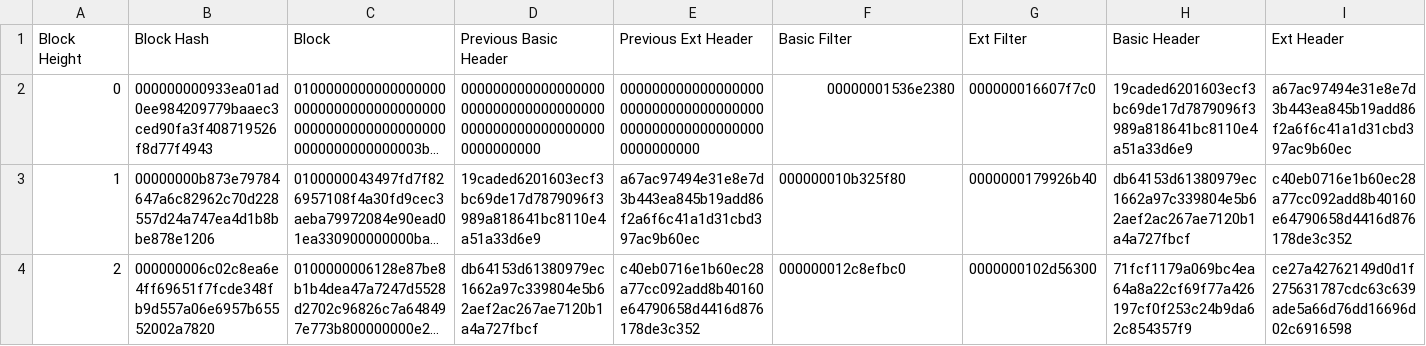
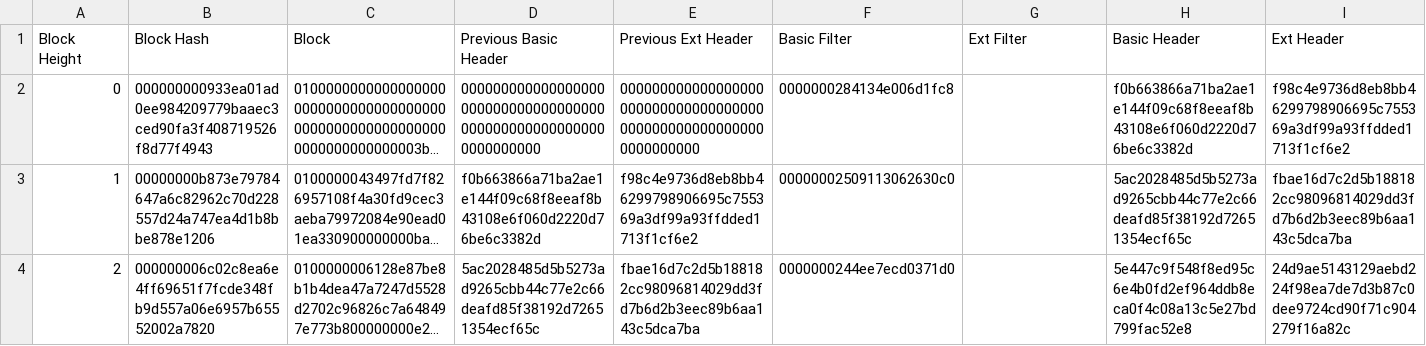
Before and after one commit to tamasblummer/bips, a CSV file: gcs_light_client/gcstestvectors/testnet-25.csv, drawn as a sheet; only a part is shown; long unchanged cells end in …; the diff covers the shown part only; the diff names each change by its address in the sheet, - before the commit and + after, or states it on an @@ line.

```diff
--- a/gcs_light_client/gcstestvectors/testnet-25.csv
+++ b/gcs_light_client/gcstestvectors/testnet-25.csv
-F2 (Basic Filter): 00000001536e2380
+F2 (Basic Filter): 0000000284134e006d1fc8
-G2 (Ext Filter): 000000016607f7c0
+G2 (Ext Filter): (empty)
-H2 (Basic Header): 19caded6201603ecf3bc69de17d7879096f3989a818641bc8110e4a51a33d6e9
+H2 (Basic Header): f0b663866a71ba2ae1e144f09c68f8eeaf8b43108e6f060d2220d76be6c3382d
-I2 (Ext Header): a67ac97494e31e8e7d3b443ea845b19add86f2a6f6c41a1d31cbd397ac9b60ec
+I2 (Ext Header): f98c4e9736d8eb8bb46299798906695c755369a3df99a93ffdded1713f1cf6e2
-D3 (Previous Basic Header): 19caded6201603ecf3bc69de17d7879096f3989a818641bc8110e4a51a33d6e9
+D3 (Previous Basic Header): f0b663866a71ba2ae1e144f09c68f8eeaf8b43108e6f060d2220d76be6c3382d
-E3 (Previous Ext Header): a67ac97494e31e8e7d3b443ea845b19add86f2a6f6c41a1d31cbd397ac9b60ec
+E3 (Previous Ext Header): f98c4e9736d8eb8bb46299798906695c755369a3df99a93ffdded1713f1cf6e2
-F3 (Basic Filter): 000000010b325f80
+F3 (Basic Filter): 00000002509113062630c0
-G3 (Ext Filter): 0000000179926b40
+G3 (Ext Filter): (empty)
-H3 (Basic Header): db64153d61380979ec1662a97c339804e5b62aef2ac267ae7120b1a4a727fbcf
+H3 (Basic Header): 5ac2028485d5b5273ad9265cbb44c77e2c66deafd85f38192d72651354ecf65c
-I3 (Ext Header): c40eb0716e1b60ec28a77cc092add8b40160e64790658d4416d876178de3c352
+I3 (Ext Header): fbae16d7c2d5b188182cc98096814029dd3fd7b6d2b3eec89b6aa143c5dca7ba
-D4 (Previous Basic Header): db64153d61380979ec1662a97c339804e5b62aef2ac267ae7120b1a4a727fbcf
+D4 (Previous Basic Header): 5ac2028485d5b5273ad9265cbb44c77e2c66deafd85f38192d72651354ecf65c
-E4 (Previous Ext Header): c40eb0716e1b60ec28a77cc092add8b40160e64790658d4416d876178de3c352
+E4 (Previous Ext Header): fbae16d7c2d5b188182cc98096814029dd3fd7b6d2b3eec89b6aa143c5dca7ba
-F4 (Basic Filter): 000000012c8efbc0
+F4 (Basic Filter): 0000000244ee7ecd0371d0
-G4 (Ext Filter): 0000000102d56300
+G4 (Ext Filter): (empty)
-H4 (Basic Header): 71fcf1179a069bc4ea64a8a22cf69f77a426197cf0f253c24b9da62c854357f9
+H4 (Basic Header): 5e447c9f548f8ed95c6e4b0fd2ef964ddb8eca0f4c08a13c5e27bd799fac52e8
-I4 (Ext Header): ce27a42762149d0d1f275631787cdc63c639ade5a66d76dd16696d02c6916598
+I4 (Ext Header): 24d9ae5143129aebd224f98ea7de7d3b87c0dee9724cd90f71c904279f16a82c
```
Also changed, not shown: 19 edited cells elsewhere in this file, gcs_light_client/gcstestvectors/testnet-24.csv, gcs_light_client/gcstestvectors/testnet-26.csv, 30 other files.
